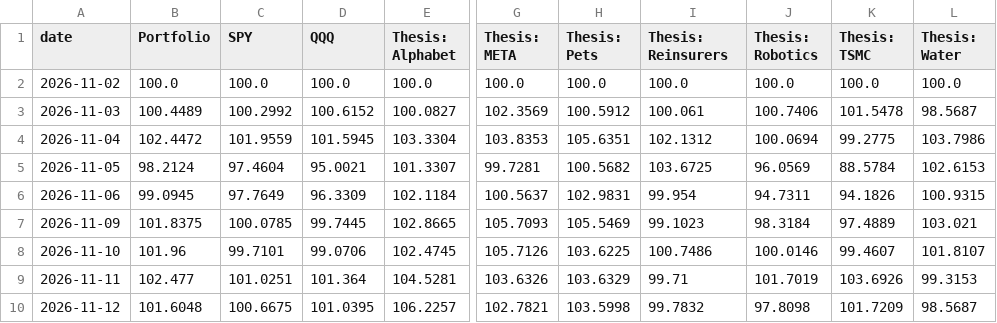
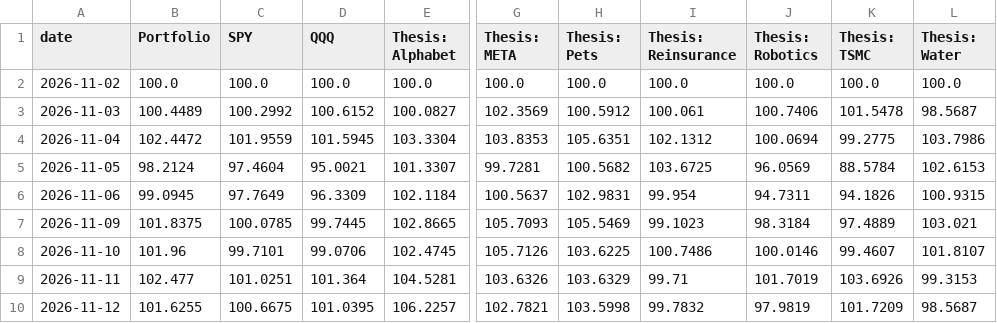
Before and after one commit to Variantviews/Variant-views, a CSV file: data/performance.csv, drawn as a sheet; only a part is shown, gaps mark what is left out; the diff names each change by its address in the sheet, - before the commit and + after, or states it on an @@ line.

```diff
--- a/data/performance.csv
+++ b/data/performance.csv
-I1: Thesis: Reinsurers
+I1: Thesis: Reinsurance
-B10 (Portfolio): 101.6048
+B10 (Portfolio): 101.6255
-J10 (Thesis: Robotics): 97.8098
+J10 (Thesis: Robotics): 97.9819
```
Also changed, not shown: 1 other file.
